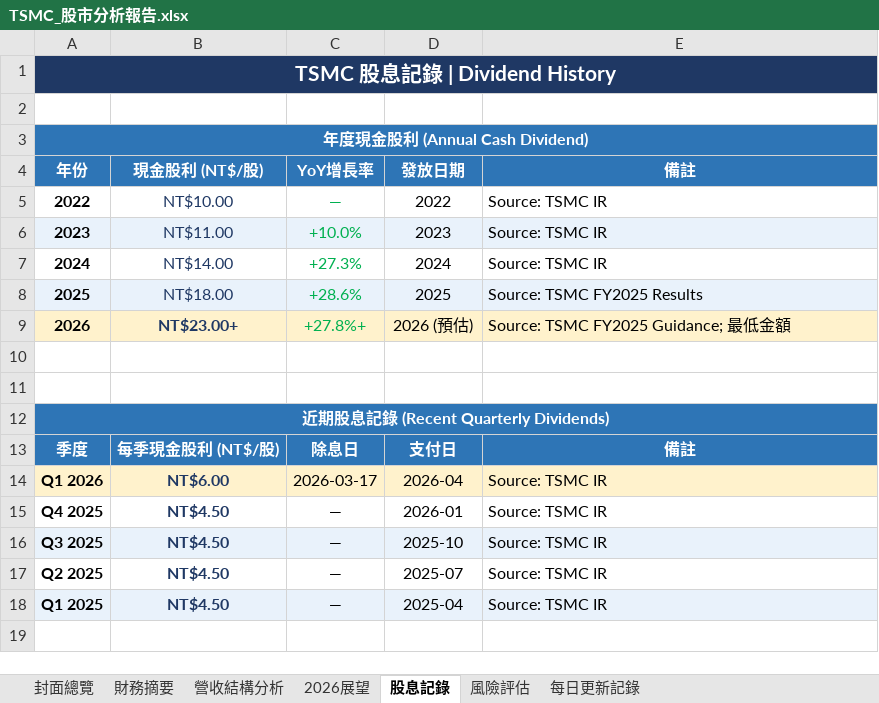
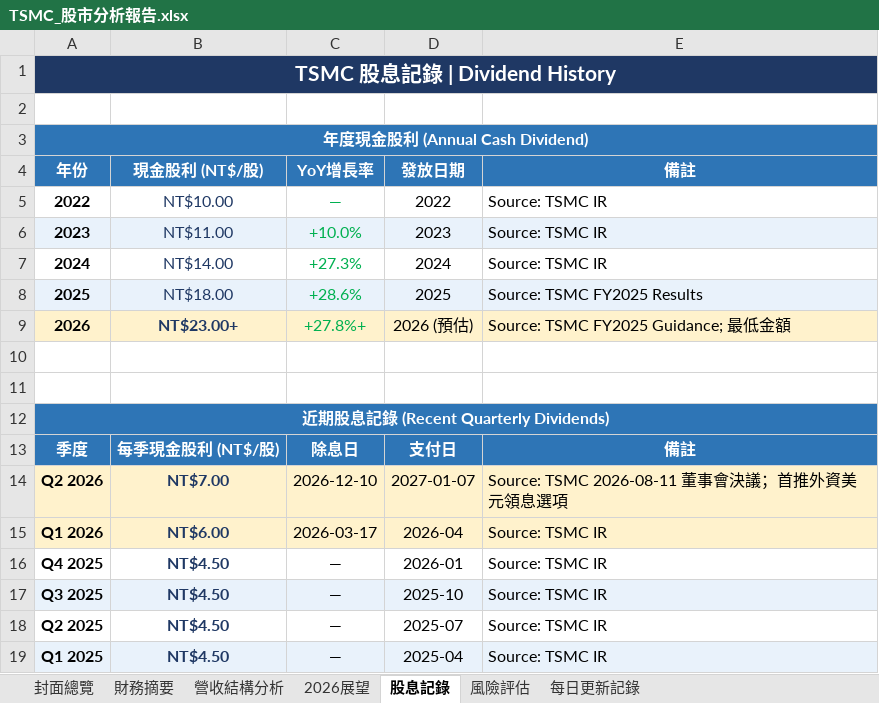
Before and after one commit to Tomwu229622/tsmc-daily-report, an Excel workbook: TSMC_股市分析報告.xlsx, sheet 股息記錄, drawn as a sheet; values as stored, in another font and other column widths than the file's, no borders; the diff names each change by its address in the sheet, - before the commit and + after, or states it on an @@ line.

```diff
--- a/TSMC_股市分析報告.xlsx (sheet 股息記錄)
+++ b/TSMC_股市分析報告.xlsx (sheet 股息記錄)
+row 14: Q2 2026 | NT$7.00 | 2026-12-10 | 2027-01-07 | Source: TSMC 2026-08-11 董事會決議；首推外資美元領息選項
```
Also changed, not shown: sheet 每日更新記錄, sheet 封面總覽, 4 other files.
